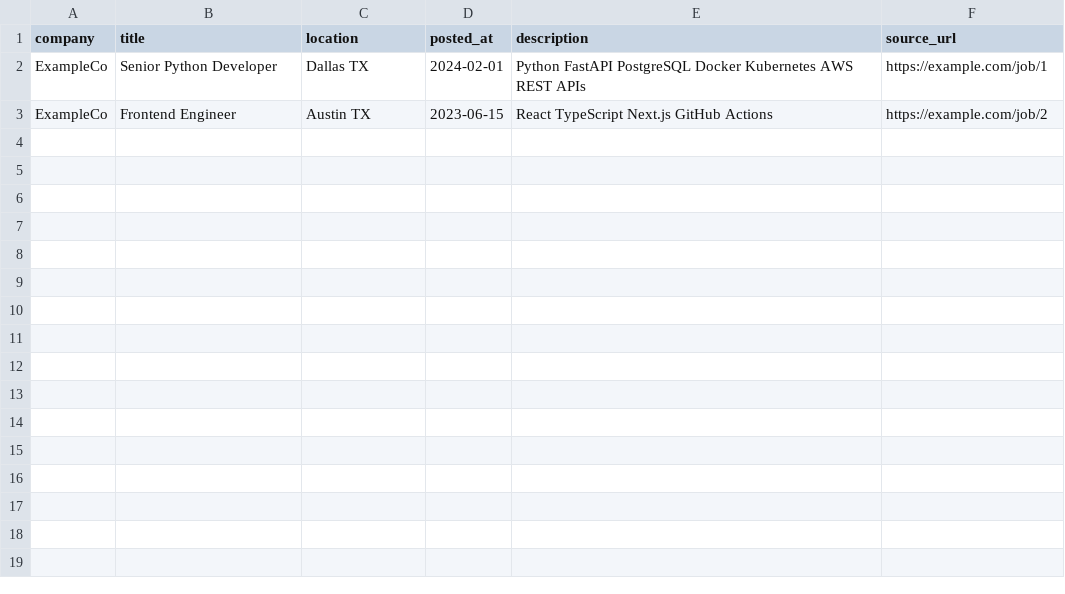
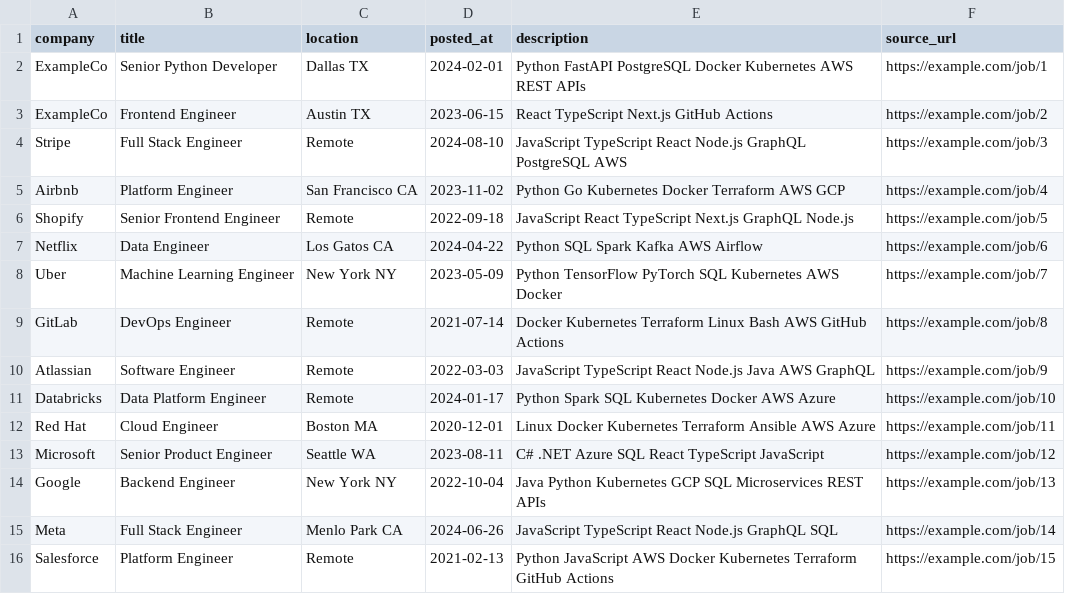
Before and after one commit to gogineni-ai/Resume-ai-checker, a CSV file: sample_data/jobs.csv, drawn as a sheet; the diff names each change by its address in the sheet, - before the commit and + after, or states it on an @@ line.

Commit message:
feat: add resume coaching and job refresh flows

```diff
--- a/sample_data/jobs.csv
+++ b/sample_data/jobs.csv
+row 4: Stripe | Full Stack Engineer | Remote | 2024-08-10 | JavaScript TypeScript React Node.js GraphQL PostgreSQL AWS | https://example.com/job/3
+row 5: Airbnb | Platform Engineer | San Francisco CA | 2023-11-02 | Python Go Kubernetes Docker Terraform AWS GCP | https://example.com/job/4
+row 6: Shopify | Senior Frontend Engineer | Remote | 2022-09-18 | JavaScript React TypeScript Next.js GraphQL Node.js | https://example.com/job/5
+row 7: Netflix | Data Engineer | Los Gatos CA | 2024-04-22 | Python SQL Spark Kafka AWS Airflow | https://example.com/job/6
+row 8: Uber | Machine Learning Engineer | New York NY | 2023-05-09 | Python TensorFlow PyTorch SQL Kubernetes AWS Docker | https://example.com/job/7
+row 9: GitLab | DevOps Engineer | Remote | 2021-07-14 | Docker Kubernetes Terraform Linux Bash AWS GitHub Actions | https://example.com/job/8
+row 10: Atlassian | Software Engineer | Remote | 2022-03-03 | JavaScript TypeScript React Node.js Java AWS GraphQL | https://example.com/job/9
+row 11: Databricks | Data Platform Engineer | Remote | 2024-01-17 | Python Spark SQL Kubernetes Docker AWS Azure | https://example.com/job/10
+row 12: Red Hat | Cloud Engineer | Boston MA | 2020-12-01 | Linux Docker Kubernetes Terraform Ansible AWS Azure | https://example.com/job/11
+row 13: Microsoft | Senior Product Engineer | Seattle WA | 2023-08-11 | C# .NET Azure SQL React TypeScript JavaScript | https://example.com/job/12
+row 14: Google | Backend Engineer | New York NY | 2022-10-04 | Java Python Kubernetes GCP SQL Microservices REST APIs | https://example.com/job/13
+row 15: Meta | Full Stack Engineer | Menlo Park CA | 2024-06-26 | JavaScript TypeScript React Node.js GraphQL SQL | https://example.com/job/14
+row 16: Salesforce | Platform Engineer | Remote | 2021-02-13 | Python JavaScript AWS Docker Kubernetes Terraform GitHub Actions | https://example.com/job/15
```
Also changed, not shown: 10 other files.
